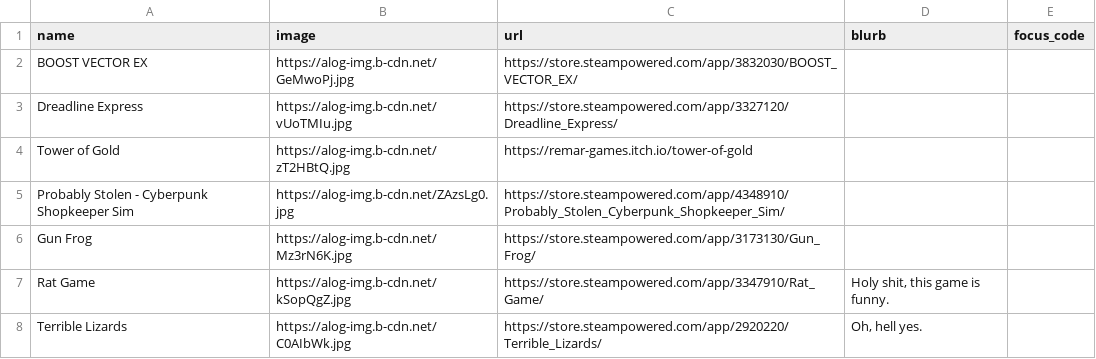
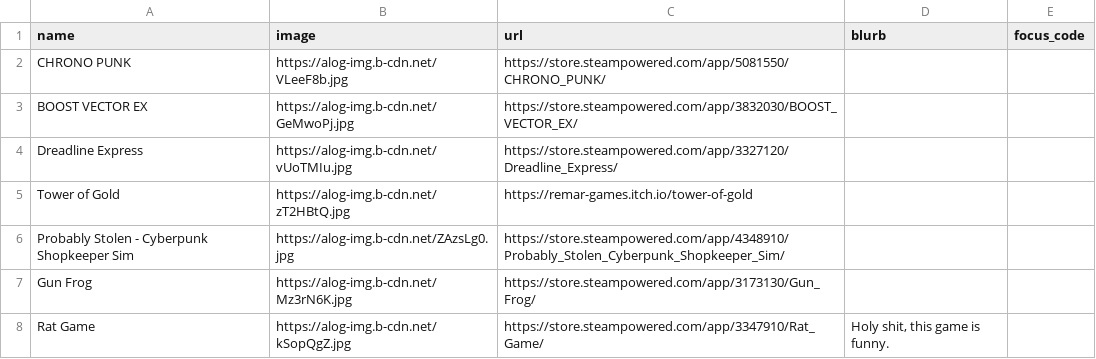
Before and after one commit to RaycatWhoDat/games-list, a CSV file: public/games.csv, drawn as a sheet; only a part is shown; the shorter side is filled out with more unchanged rows.

Commit message:
Add new game entries to games.csv

```diff
--- a/public/games.csv
+++ b/public/games.csv
@@ -1,2 +1,3 @@
 "name","image","url","blurb","focus_code"
+"CHRONO PUNK","https://alog-img.b-cdn.net/VLeeF8b.jpg","https://store.steampowered.com/app/5081550/CHRONO_PUNK/","",""
 "BOOST VECTOR EX","https://alog-img.b-cdn.net/GeMwoPj.jpg","https://store.steampowered.com/app/3832030/BOOST_VECTOR_EX/","",""
```
